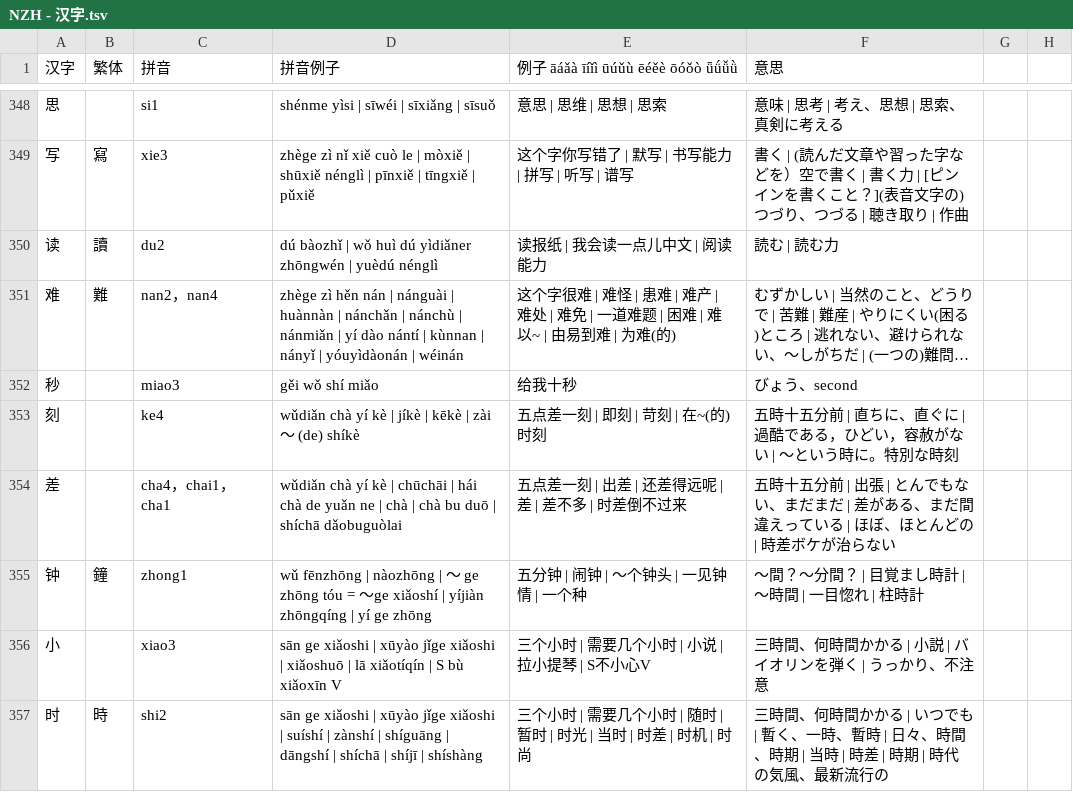
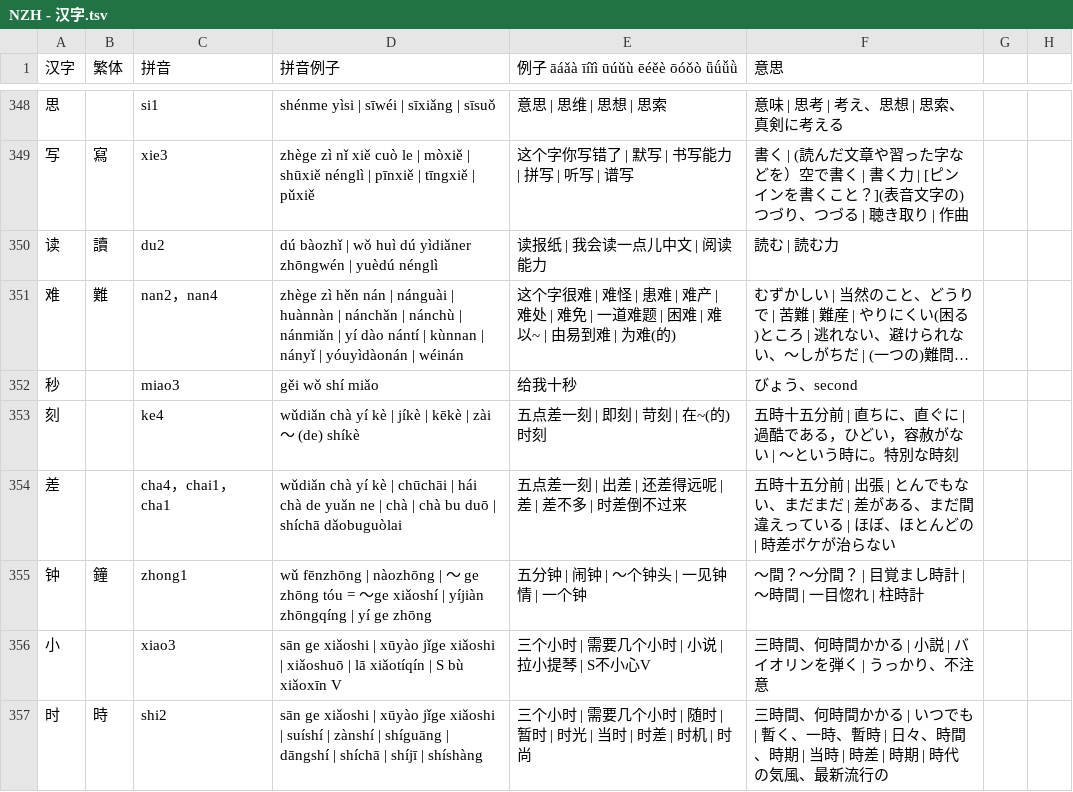
Before and after one commit to jdwebdev/NZH, a TSV file: tsv/NZH - 汉字.tsv, drawn as a sheet; only a part is shown, gaps mark what is left out; long unchanged cells end in ….

```diff
--- a/tsv/NZH - 汉字.tsv
+++ b/tsv/NZH - 汉字.tsv
@@ -354,3 +354,3 @@
 差		cha4，chai1，cha1	wǔdiǎn chà yí kè | chūchāi | hái chà de yuǎn ne | chà | chà bu duō | shíchā dǎobuguòlai	五点差一刻 | 出差 | 还差得远呢 | 差 | 差不多 | 时差倒不过来	五時十五分前 | 出張 | とんでもない、まだまだ | 差がある、まだ間違えっている | ほぼ、ほとんどの | 時差ボケが治らない		
-钟	鐘	zhong1	wǔ fēnzhōng | nàozhōng | ～ ge zhōng tóu = ～ge xiǎoshí | yíjiàn zhōngqíng | yí ge zhōng	五分钟 | 闹钟 | ～个钟头 | 一见钟情 | 一个种	～間？～分間？ | 目覚まし時計 | 〜時間 | 一目惚れ | 柱時計		
+钟	鐘	zhong1	wǔ fēnzhōng | nàozhōng | ～ ge zhōng tóu = ～ge xiǎoshí | yíjiàn zhōngqíng | yí ge zhōng	五分钟 | 闹钟 | ～个钟头 | 一见钟情 | 一个钟	～間？～分間？ | 目覚まし時計 | 〜時間 | 一目惚れ | 柱時計		
 小		xiao3	sān ge xiǎoshi | xūyào jǐge xiǎoshi | xiǎoshuō | lā xiǎotíqín | S bù xiǎoxīn V	三个小时 | 需要几个小时 | 小说 | 拉小提琴 | S不小心V	三時間、何時間かかる | 小説 | バイオリンを弾く | うっかり、不注意		
```
Also changed, not shown: tsv/NZH - できる한국어.tsv, tsv/NZH - 本気で学ぶ中国語.tsv.
